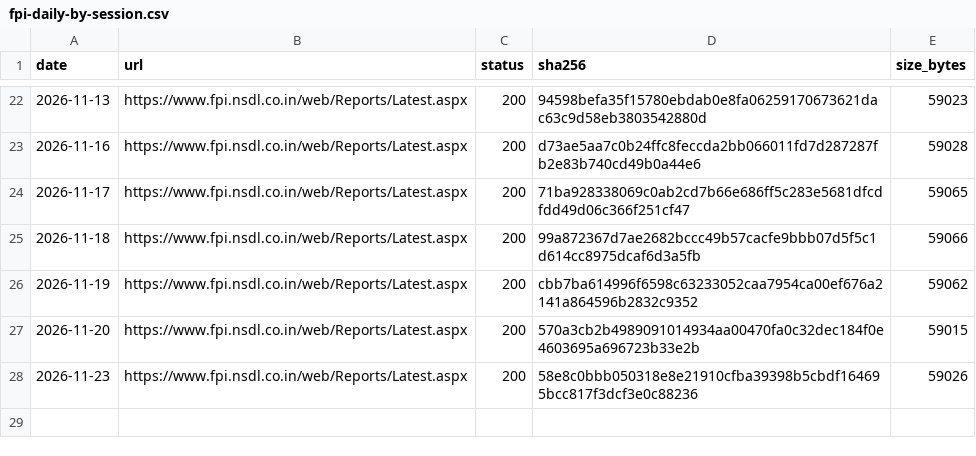
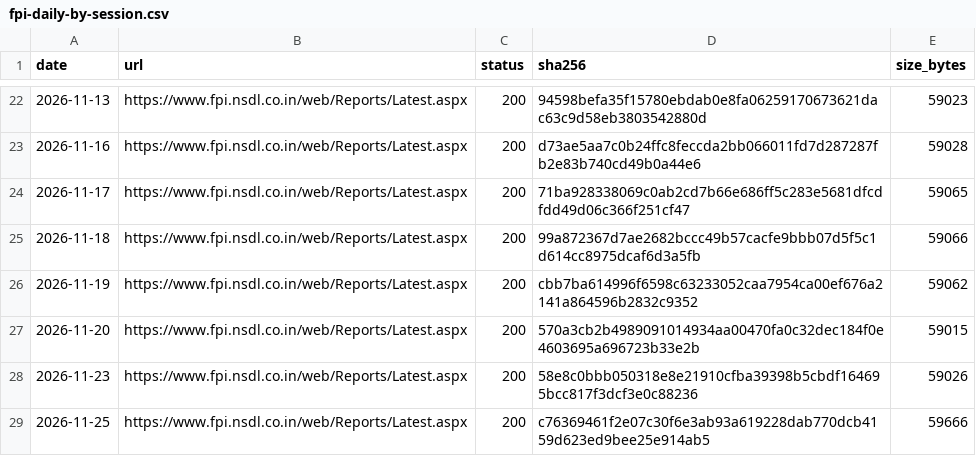
Before and after one commit to exepex/omenix-ingestion, a CSV file: research/data/manifests/fpi-daily-by-session.csv, drawn as a sheet; only a part is shown, gaps mark what is left out.

```diff
--- a/research/data/manifests/fpi-daily-by-session.csv
+++ b/research/data/manifests/fpi-daily-by-session.csv
@@ -28 +28,2 @@ date,url,status,sha256,size_bytes
 2026-11-23,https://www.fpi.nsdl.co.in/web/Reports/Latest.aspx,200,58e8c0bbb050318e8e21910cfba39398b5cbdf164695bcc817f3dcf3e0c88236,59026
+2026-11-25,https://www.fpi.nsdl.co.in/web/Reports/Latest.aspx,200,c76369461f2e07c30f6e3ab93a619228dab770dcb4159d623ed9bee25e914ab5,59666
```
